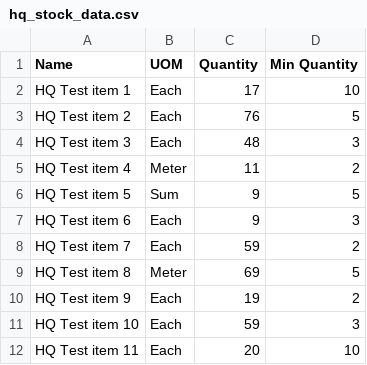
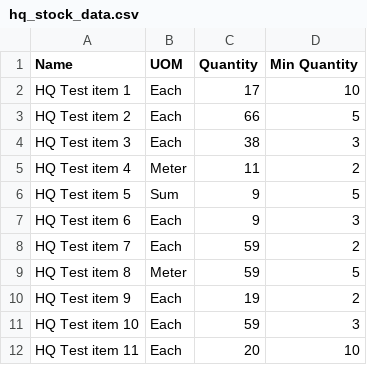
Before and after one commit to mrclubbe-git/App_Data, a CSV file: Data/hq_stock_data.csv, drawn as a sheet.

Commit message:
Book Out items

```diff
--- a/Data/hq_stock_data.csv
+++ b/Data/hq_stock_data.csv
@@ -2,4 +2,4 @@ Name,UOM,Quantity,Min Quantity
 HQ Test item 1,Each,17,10
-HQ Test item 2,Each,76,5
-HQ Test item 3,Each,48,3
+HQ Test item 2,Each,66,5
+HQ Test item 3,Each,38,3
 HQ Test item 4,Meter,11,2
@@ -8,3 +8,3 @@ HQ Test item 6,Each,9,3
 HQ Test item 7,Each,59,2
-HQ Test item 8,Meter,69,5
+HQ Test item 8,Meter,59,5
 HQ Test item 9,Each,19,2
```
